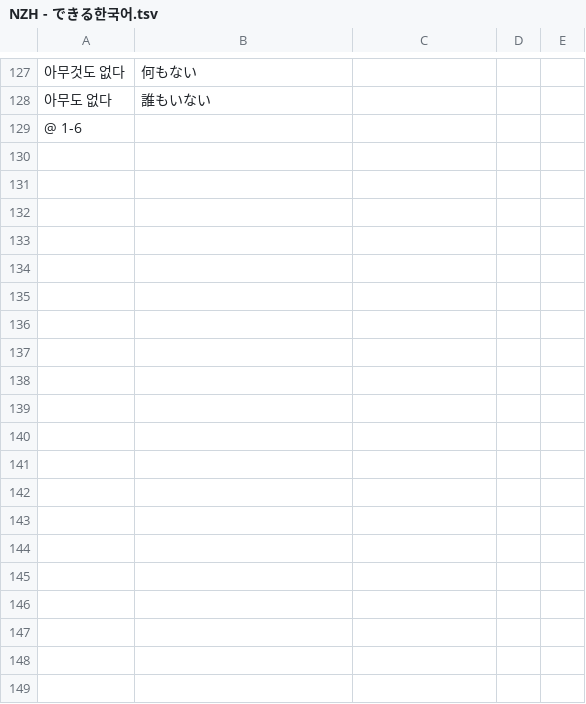
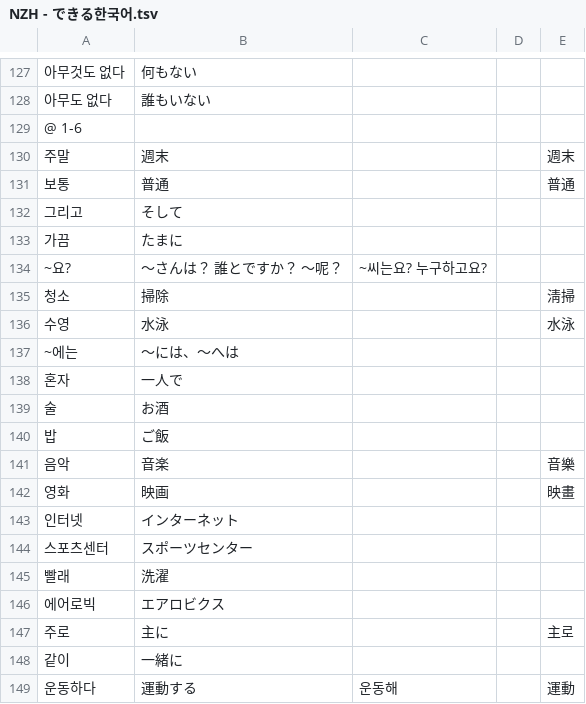
Before and after one commit to jdwebdev/NZH, a TSV file: tsv/NZH - できる한국어.tsv, drawn as a sheet; only a part is shown, gaps mark what is left out; the diff covers the shown part only; the diff names each change by its address in the sheet, - before the commit and + after, or states it on an @@ line.

Commit message:
MAJ

```diff
--- a/tsv/NZH - できる한국어.tsv
+++ b/tsv/NZH - できる한국어.tsv
+row 130: 주말 | 週末 |  |  | 週末
+row 131: 보통 | 普通 |  |  | 普通
+row 132: 그리고 | そして
+row 133: 가끔 | たまに
+row 134: ~요? | 〜さんは？ 誰とですか？ ～呢？ | ~씨는요? 누구하고요?
+row 135: 청소 | 掃除 |  |  | 淸掃
+row 136: 수영 | 水泳 |  |  | 水泳
+row 137: ~에는 | 〜には、〜へは
+row 138: 혼자 | 一人で
+row 139: 술 | お酒
+row 140: 밥 | ご飯
+row 141: 음악 | 音楽 |  |  | 音樂
+row 142: 영화 | 映画 |  |  | 映畫
+row 143: 인터넷 | インターネット
+row 144: 스포츠센터 | スポーツセンター
+row 145: 빨래 | 洗濯
+row 146: 에어로빅 | エアロビクス
+row 147: 주로 | 主に |  |  | 主로
+row 148: 같이 | 一緒に
+row 149: 운동하다 | 運動する | 운동해 |  | 運動
```
Also changed, not shown: 29 added rows elsewhere in this file.
